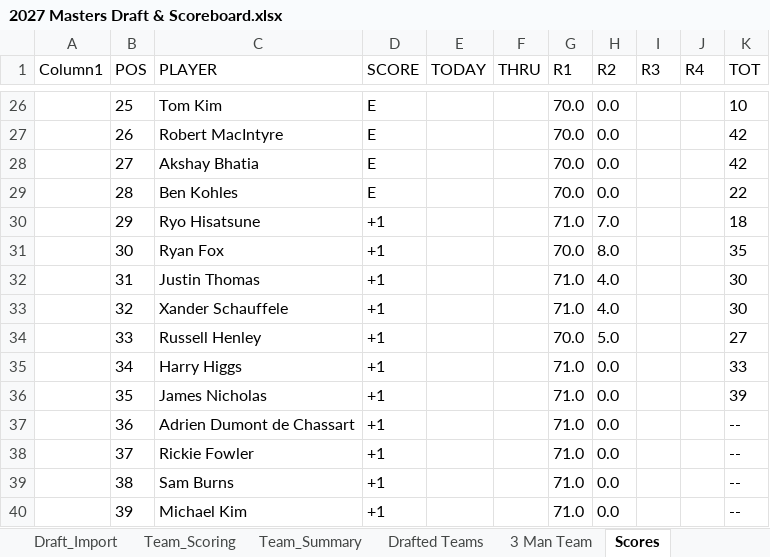
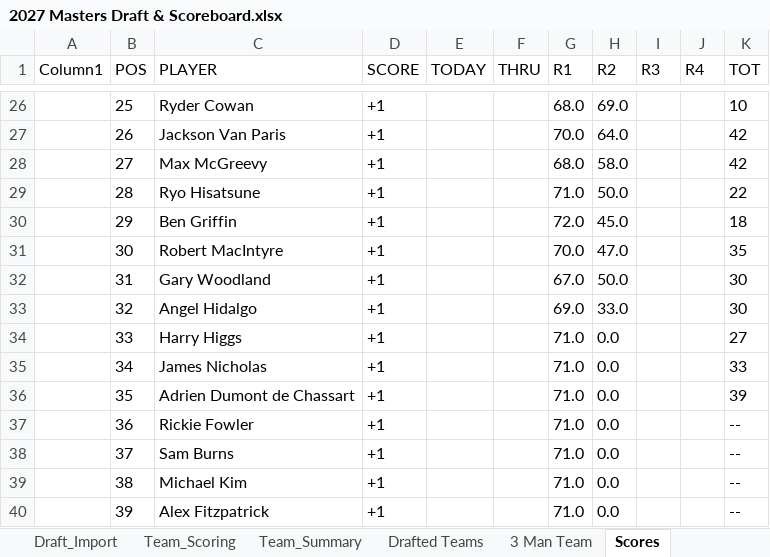
Before and after one commit to Melbs98/2027-Masters-Ctown, an Excel workbook: data/2027 Masters Draft & Scoreboard.xlsx, sheet Scores, drawn as a sheet; only a part is shown, gaps mark what is left out; values as stored, in another font and other column widths than the file's, no borders; table styles not drawn; the diff covers the shown part only; the diff names each change by its address in the sheet, - before the commit and + after, or states it on an @@ line.

```diff
--- a/data/2027 Masters Draft & Scoreboard.xlsx (sheet Scores)
+++ b/data/2027 Masters Draft & Scoreboard.xlsx (sheet Scores)
-C26 (PLAYER): Tom Kim
+C26 (PLAYER): Ryder Cowan
-D26:D29 (SCORE): E
+D26:D29 (SCORE): +1
-G26 (R1): 70.0
+G26 (R1): 68.0
-H26 (R2): 0.0
+H26 (R2): 69.0
-C27 (PLAYER): Robert MacIntyre
+C27 (PLAYER): Jackson Van Paris
-H27 (R2): 0.0
+H27 (R2): 64.0
-C28 (PLAYER): Akshay Bhatia
+C28 (PLAYER): Max McGreevy
-G28 (R1): 70.0
+G28 (R1): 68.0
-H28 (R2): 0.0
+H28 (R2): 58.0
-C29 (PLAYER): Ben Kohles
+C29 (PLAYER): Ryo Hisatsune
-G29 (R1): 70.0
+G29 (R1): 71.0
-H29 (R2): 0.0
+H29 (R2): 50.0
-C30 (PLAYER): Ryo Hisatsune
+C30 (PLAYER): Ben Griffin
-G30 (R1): 71.0
+G30 (R1): 72.0
-H30 (R2): 7.0
+H30 (R2): 45.0
-C31 (PLAYER): Ryan Fox
+C31 (PLAYER): Robert MacIntyre
-H31 (R2): 8.0
+H31 (R2): 47.0
-C32 (PLAYER): Justin Thomas
+C32 (PLAYER): Gary Woodland
-G32 (R1): 71.0
+G32 (R1): 67.0
-H32 (R2): 4.0
+H32 (R2): 50.0
-C33 (PLAYER): Xander Schauffele
+C33 (PLAYER): Angel Hidalgo
-G33 (R1): 71.0
+G33 (R1): 69.0
-H33 (R2): 4.0
+H33 (R2): 33.0
-C34 (PLAYER): Russell Henley
+C34 (PLAYER): Harry Higgs
-G34 (R1): 70.0
+G34 (R1): 71.0
-H34 (R2): 5.0
+H34 (R2): 0.0
-C35 (PLAYER): Harry Higgs
+C35 (PLAYER): James Nicholas
-C36 (PLAYER): James Nicholas
+C36 (PLAYER): Adrien Dumont de Chassart
-C37 (PLAYER): Adrien Dumont de Chassart
+C37 (PLAYER): Rickie Fowler
-C38 (PLAYER): Rickie Fowler
+C38 (PLAYER): Sam Burns
-C39 (PLAYER): Sam Burns
+C39 (PLAYER): Michael Kim
-C40 (PLAYER): Michael Kim
+C40 (PLAYER): Alex Fitzpatrick
```
Also changed, not shown: 407 edited cells elsewhere in this sheet, 1 other file.
